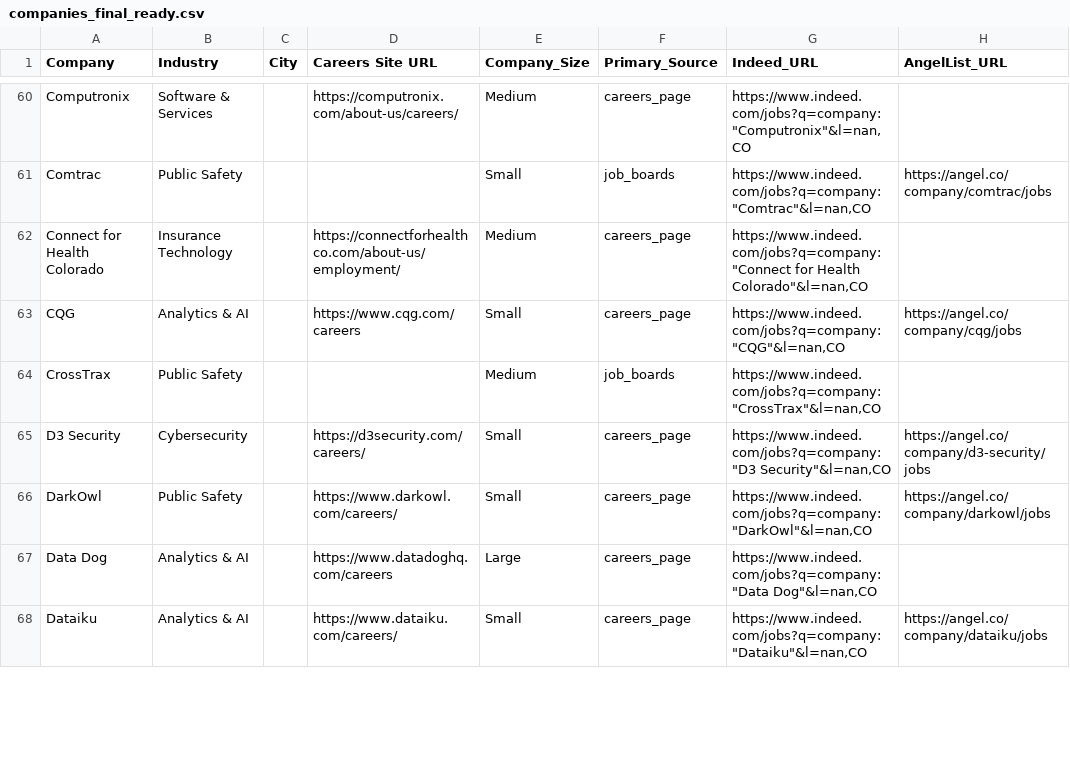
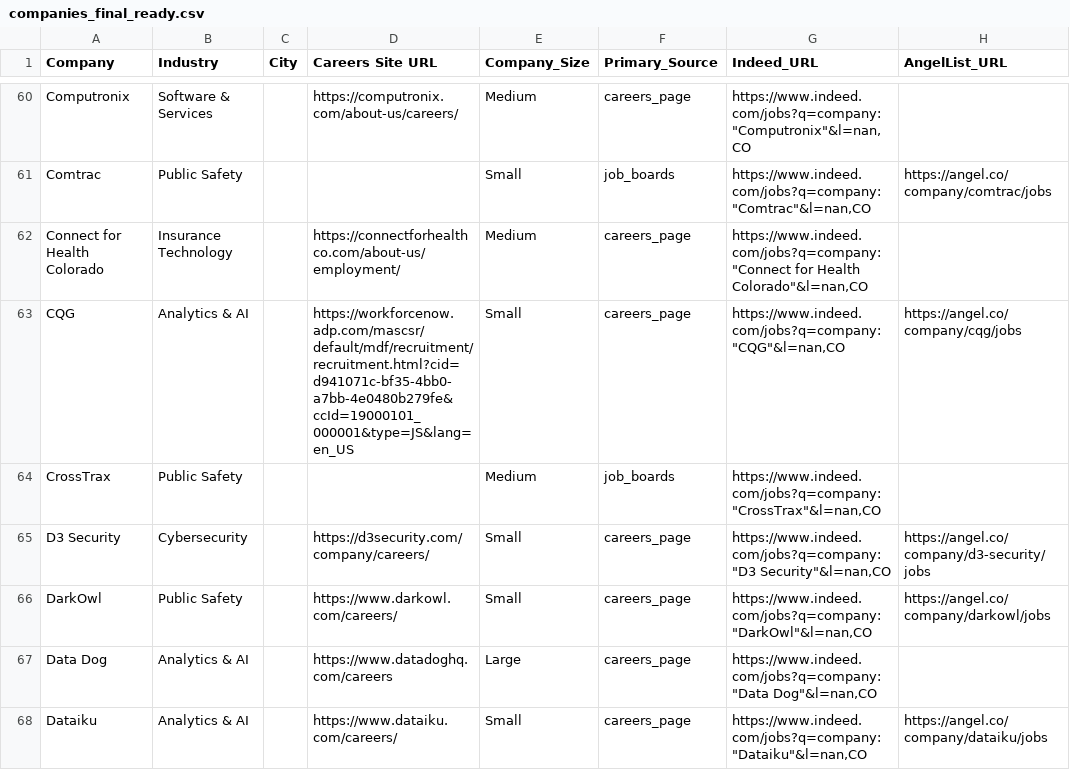
Before and after one commit to starstead/job-scraper, a CSV file: companies_final_ready.csv, drawn as a sheet; only a part is shown, gaps mark what is left out; the diff covers the shown part only; the diff names each change by its address in the sheet, - before the commit and + after, or states it on an @@ line.

```diff
--- a/companies_final_ready.csv
+++ b/companies_final_ready.csv
-D63 (Careers Site URL): https://www.cqg.com/careers
+D63 (Careers Site URL): https://workforcenow.adp.com/mascsr/default/mdf/recruitment/recruitment.html?cid=d941071c-bf35-4bb0-a7bb-4e0480b279fe&ccId=19000101_000001&type=JS&lang=en_US
-D65 (Careers Site URL): https://d3security.com/careers/
+D65 (Careers Site URL): https://d3security.com/company/careers/
```
Also changed, not shown: 3 removed rows and 16 edited cells elsewhere in this file.
